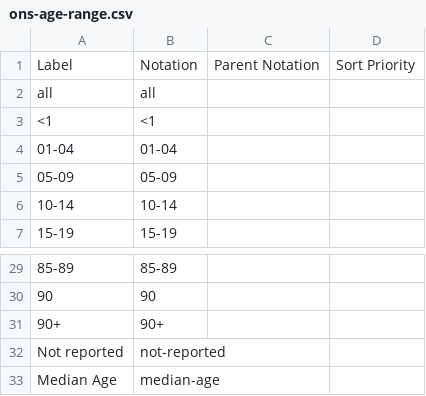
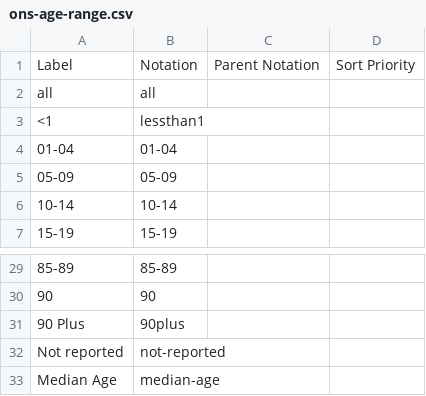
Before and after one commit to GSS-Cogs/family-disability, a CSV file: reference/codelists/ons-age-range.csv, drawn as a sheet; only a part is shown, gaps mark what is left out.

Commit message:
Changing age values for <1 and 90+ in the main.py and ons age codelist

```diff
--- a/reference/codelists/ons-age-range.csv
+++ b/reference/codelists/ons-age-range.csv
@@ -2,3 +2,3 @@ Label,Notation,Parent Notation,Sort Priority
 all,all,,
-<1,<1,,
+"<1",lessthan1,,
 01-04,01-04,,
@@ -30,3 +30,3 @@ all,all,,
 "90","90",,
-"90+","90+",,
+90 Plus,90plus,,
 Not reported,not-reported,,
```
Also changed, not shown: 1 other file.
